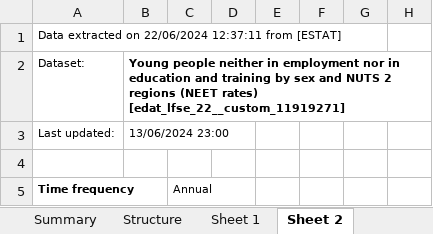
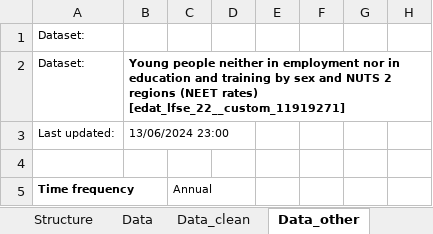
Before and after one commit to EliaDG/Master-Thesis, an Excel workbook: 01_data-input/Eurostat/edat_lfse_22.xlsx, sheet Data_other, drawn as a sheet; only a part is shown; values as stored, in another font and other column widths than the file's, no borders; the diff names each change by its address in the sheet, - before the commit and + after, or states it on an @@ line.

```diff
--- a/01_data-input/Eurostat/edat_lfse_22.xlsx (sheet Data_other)
+++ b/01_data-input/Eurostat/edat_lfse_22.xlsx (sheet Data_other)
-sheet tab: Sheet 1
+sheet tab: Data
-sheet tab: Sheet 2
+sheet tab: Data_other
+sheet tab: Data_clean
-A1: Data extracted on 22/06/2024 12:37:11 from [ESTAT]
+A1: Dataset:
```
Also changed, not shown: other sheet tabs, charts or pictures, 01_data-input/Eurostat/demo_r_frate2.xlsx, 01_data-input/Eurostat/demo_r_mlifexp.xlsx, 31 other files.
